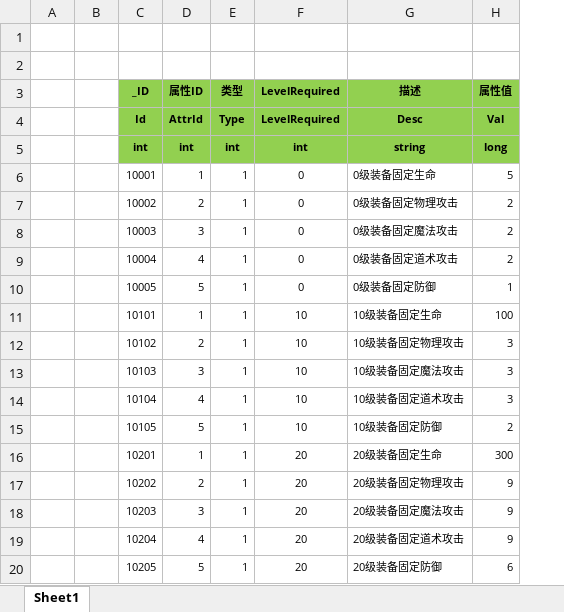
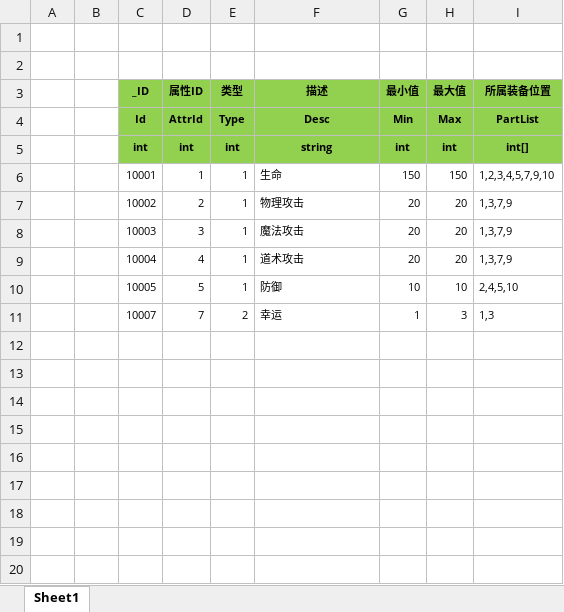
Before and after one commit to wokanjianyang/WrittenLegend, an Excel workbook: Excel/AttrEntryConfig.xlsx, sheet Sheet1, drawn as a sheet; values as stored, in another font and other column widths than the file's, no borders; removed rows and columns are numbered as before the commit, all else as after; the diff names each change by its address in the sheet, - before the commit and + after, or states it on an @@ line.

```diff
--- a/Excel/AttrEntryConfig.xlsx (sheet Sheet1)
+++ b/Excel/AttrEntryConfig.xlsx (sheet Sheet1)
-column F (LevelRequired), rows 4-10: LevelRequired | int | 0 | 0 | 0 | 0 | 0
-column H (属性值), rows 4-10: Val | long | 5 | 2 | 2 | 2 | 1
+column G (最小值), rows 4-10: Min | int | 150 | 20 | 20 | 20 | 10
+column H (最大值), rows 4-10: Max | int | 150 | 20 | 20 | 20 | 10
+column I (所属装备位置), rows 4-10: PartList | int[] | 1,2,3,4,5,7,9,10 | 1,3,7,9 | 1,3,7,9 | 1,3,7,9 | 2,4,5,10
-F6 (描述): 0级装备固定生命
+F6 (描述): 生命
-F7 (描述): 0级装备固定物理攻击
+F7 (描述): 物理攻击
-F8 (描述): 0级装备固定魔法攻击
+F8 (描述): 魔法攻击
-F9 (描述): 0级装备固定道术攻击
+F9 (描述): 道术攻击
-F10 (描述): 0级装备固定防御
+F10 (描述): 防御
-row 11:  |  | 10101 | 1 | 1 | 10 | 10级装备固定生命 | 100
-row 12:  |  | 10102 | 2 | 1 | 10 | 10级装备固定物理攻击 | 3
-row 13:  |  | 10103 | 3 | 1 | 10 | 10级装备固定魔法攻击 | 3
-row 14:  |  | 10104 | 4 | 1 | 10 | 10级装备固定道术攻击 | 3
-row 15:  |  | 10105 | 5 | 1 | 10 | 10级装备固定防御 | 2
-row 16:  |  | 10201 | 1 | 1 | 20 | 20级装备固定生命 | 300
-row 17:  |  | 10202 | 2 | 1 | 20 | 20级装备固定物理攻击 | 9
-row 18:  |  | 10203 | 3 | 1 | 20 | 20级装备固定魔法攻击 | 9
-row 19:  |  | 10204 | 4 | 1 | 20 | 20级装备固定道术攻击 | 9
-row 20:  |  | 10205 | 5 | 1 | 20 | 20级装备固定防御 | 6
+row 11:  |  | 10007 | 7 | 2 | 幸运 | 1 | 3 | 1,3
```
Also changed, not shown: 5 other files.
